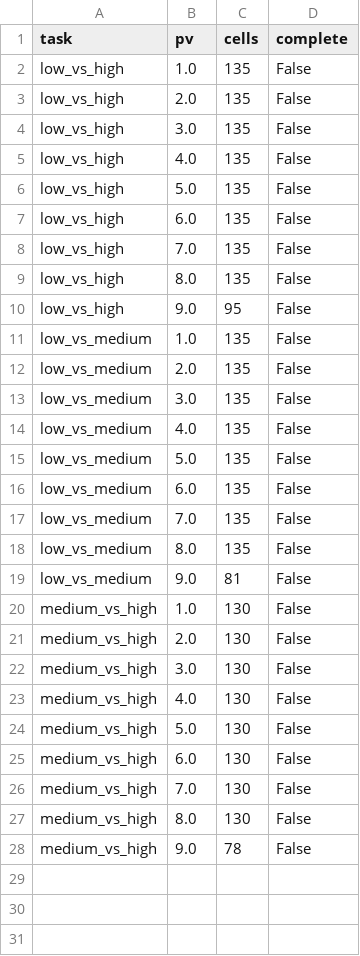
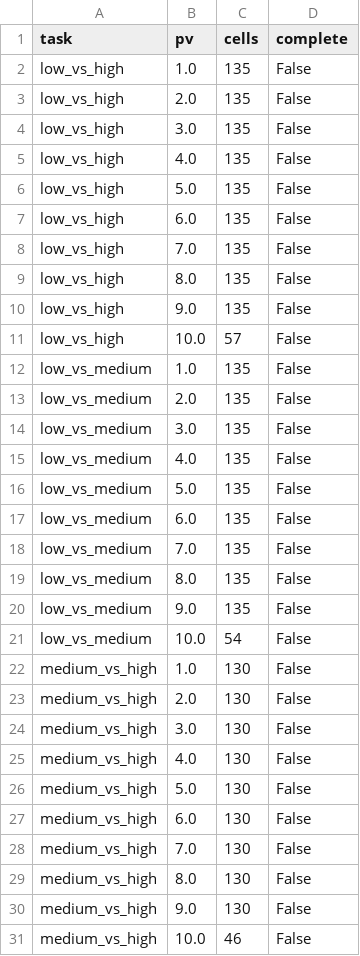
Before and after one commit to Qussai2026/article-1, a CSV file: round2/r2_tables/sel_budget.csv, drawn as a sheet.

Commit message:
Round-2 results snapshot 2026-10-01T22:40:53Z from code 49d81db

```diff
--- a/round2/r2_tables/sel_budget.csv
+++ b/round2/r2_tables/sel_budget.csv
@@ -9,3 +9,4 @@ low_vs_high,7.0,135,False
 low_vs_high,8.0,135,False
-low_vs_high,9.0,95,False
+low_vs_high,9.0,135,False
+low_vs_high,10.0,57,False
 low_vs_medium,1.0,135,False
@@ -18,3 +19,4 @@ low_vs_medium,7.0,135,False
 low_vs_medium,8.0,135,False
-low_vs_medium,9.0,81,False
+low_vs_medium,9.0,135,False
+low_vs_medium,10.0,54,False
 medium_vs_high,1.0,130,False
@@ -27,2 +29,3 @@ medium_vs_high,7.0,130,False
 medium_vs_high,8.0,130,False
-medium_vs_high,9.0,78,False
+medium_vs_high,9.0,130,False
+medium_vs_high,10.0,46,False
```
Also changed, not shown: 4 other files.
